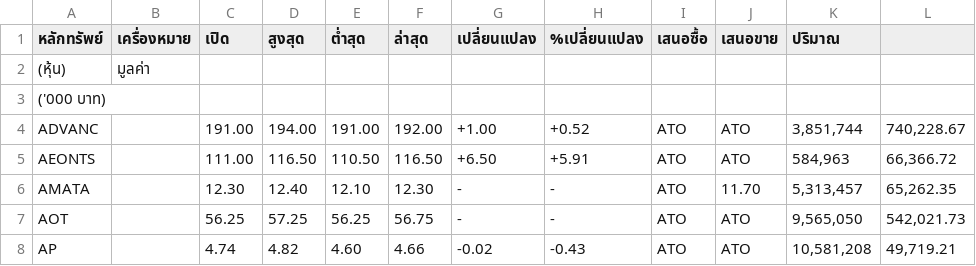
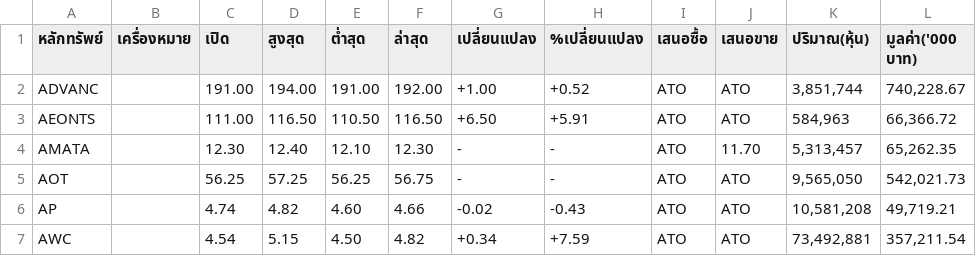
Before and after one commit to adminho/trading-stock-thailand, a CSV file: datasets/List_SET100.csv, drawn as a sheet; only a part is shown; the shorter side is filled out with more unchanged rows.

Commit message:
Update List_SET100.csv

```diff
--- a/datasets/List_SET100.csv
+++ b/datasets/List_SET100.csv
@@ -1,4 +1,2 @@
-หลักทรัพย์	เครื่องหมาย	เปิด	สูงสุด	ต่ำสุด	ล่าสุด	เปลี่ยนแปลง	%เปลี่ยนแปลง	เสนอซื้อ	เสนอขาย	ปริมาณ
-(หุ้น)	มูลค่า
-('000 บาท)
+หลักทรัพย์	เครื่องหมาย	เปิด	สูงสุด	ต่ำสุด	ล่าสุด	เปลี่ยนแปลง	%เปลี่ยนแปลง	เสนอซื้อ	เสนอขาย	ปริมาณ(หุ้น)	มูลค่า('000 บาท)
 ADVANC		191.00	194.00	191.00	192.00	+1.00	+0.52	ATO	ATO	3,851,744	740,228.67
```
